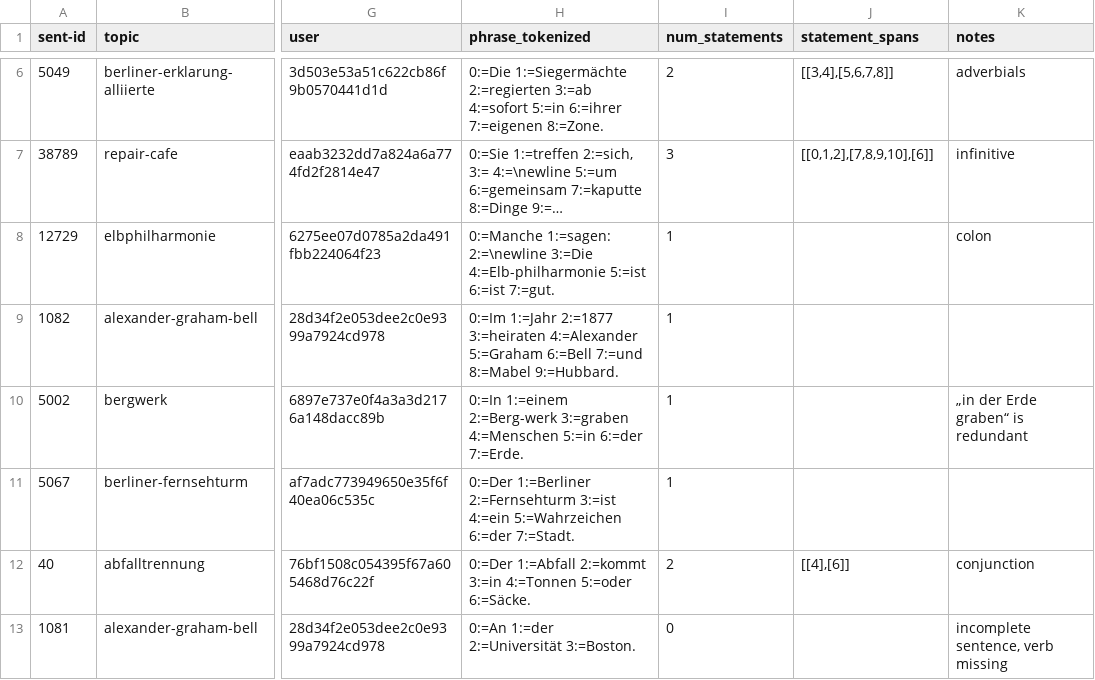
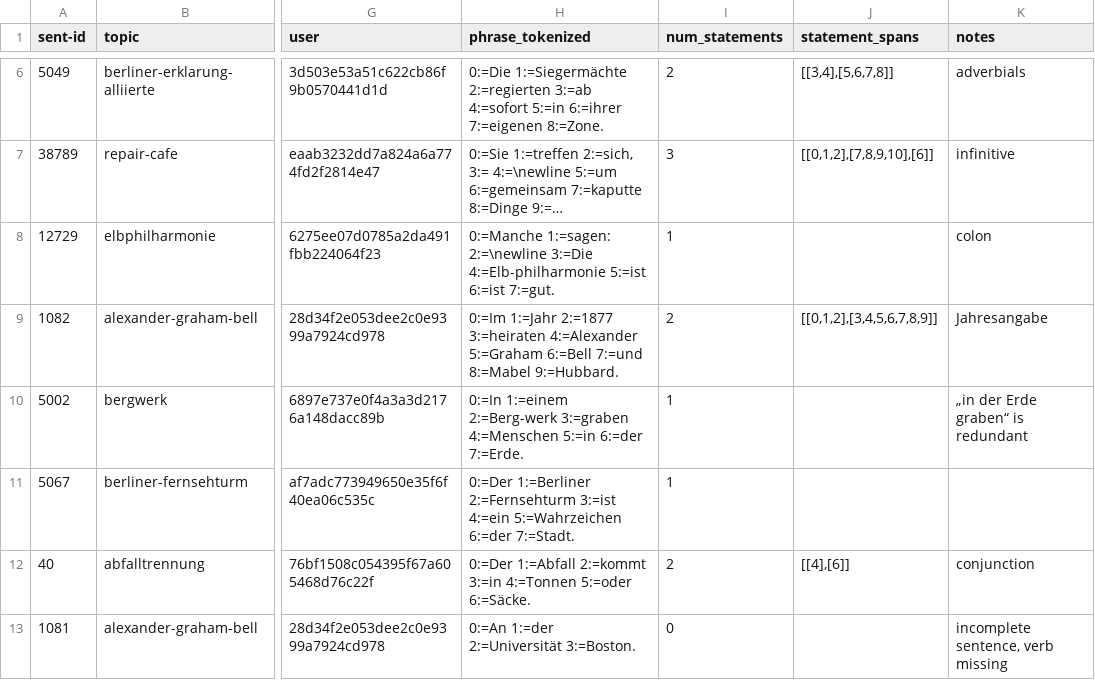
Before and after one commit to ansost/easy-to-read, a CSV file: data/trial.csv, drawn as a sheet; only a part is shown, gaps mark what is left out; long unchanged cells end in …; the diff names each change by its address in the sheet, - before the commit and + after, or states it on an @@ line.

```diff
--- a/data/trial.csv
+++ b/data/trial.csv
-I9 (num_statements): 1
+I9 (num_statements): 2
-J9 (statement_spans): (empty)
+J9 (statement_spans): [[0,1,2],[3,4,5,6,7,8,9]]
-K9 (notes): (empty)
+K9 (notes): Jahresangabe
```
Also changed, not shown: data/metrics/benepar_features_train.csv, data/train.csv, 5 other files.
